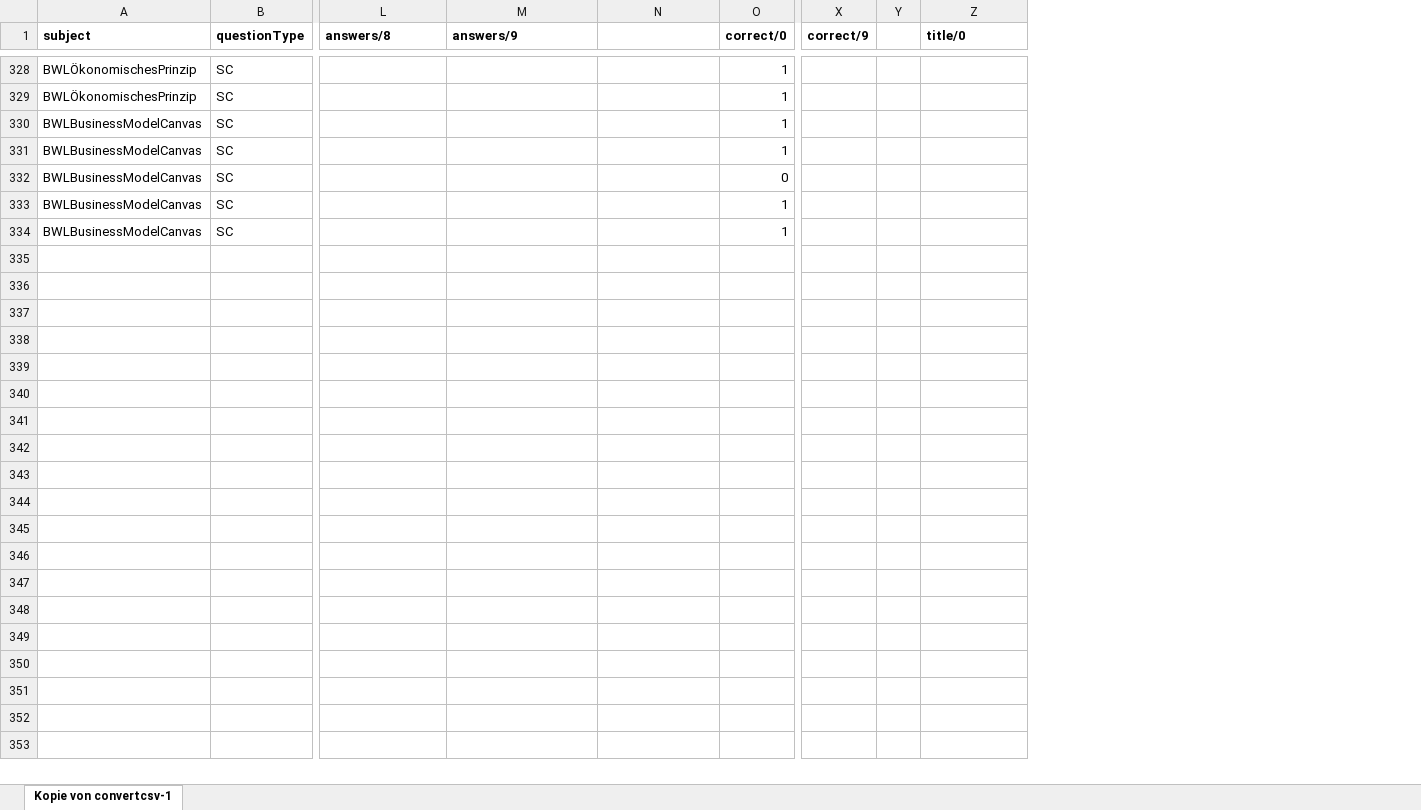
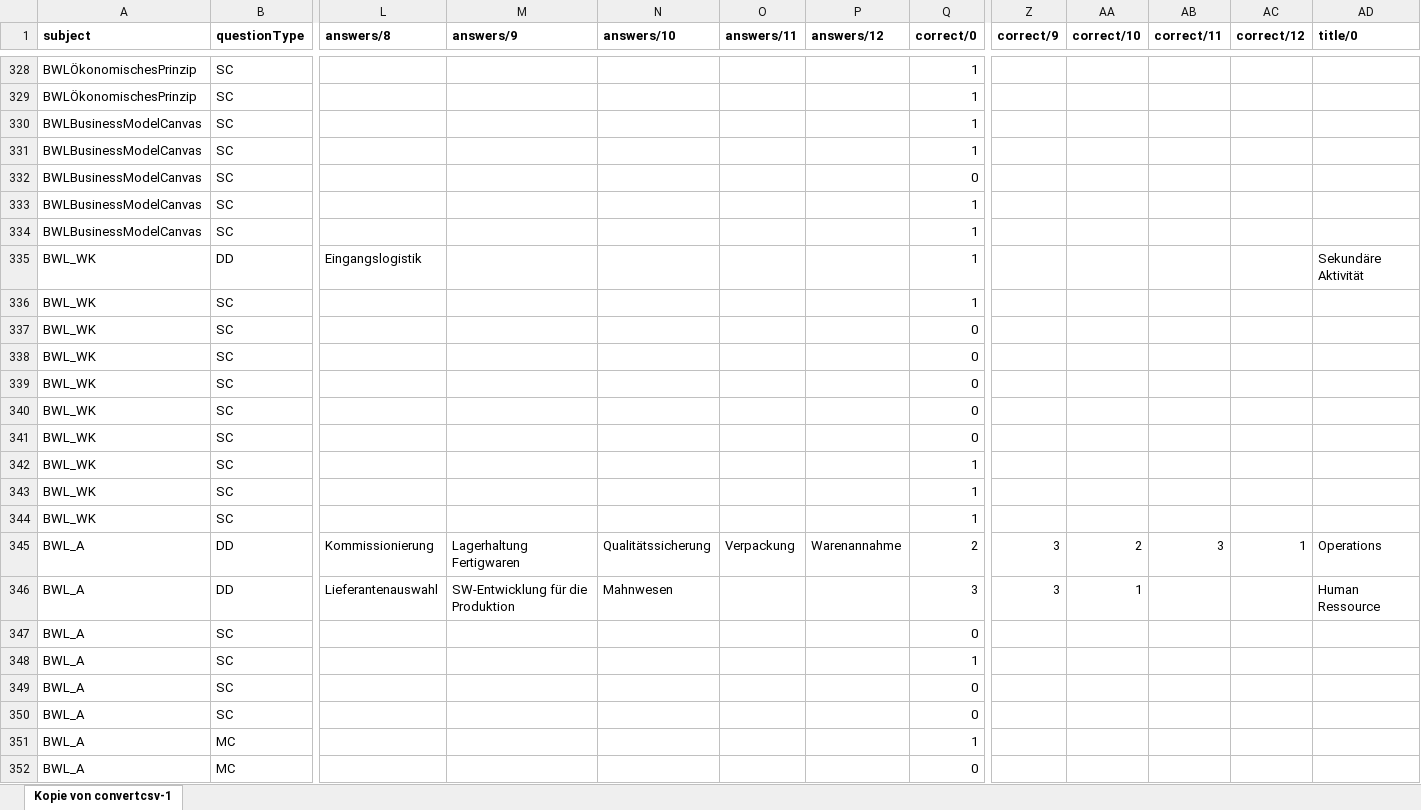
Before and after one commit to imbitdhbwma/digital-learning-imbit, an Excel workbook: brillianideas/brillianIDEAS/quiz/quiz-questions-template (1).xlsx, sheet Kopie von convertcsv-1, drawn as a sheet; only a part is shown, gaps mark what is left out; values as stored, in another font and other column widths than the file's, no borders; removed rows and columns are numbered as before the commit, all else as after; rows hold the shown columns only; the diff covers the shown part only; the diff names each change by its address in the sheet, - before the commit and + after, or states it on an @@ line.

```diff
--- a/brillianideas/brillianIDEAS/quiz/quiz-questions-template (1).xlsx (sheet Kopie von convertcsv-1)
+++ b/brillianideas/brillianIDEAS/quiz/quiz-questions-template (1).xlsx (sheet Kopie von convertcsv-1)
+column O (answers/11), empty
+column P (answers/12), empty
-column Y, empty
+column AA (correct/10), empty
+column AB (correct/11), empty
+column AC (correct/12), empty
-N1: (empty)
+N1: answers/10
+row 335: BWL_WK | DD | Eingangslogistik |  |  |  |  | 1 |  |  |  |  | Sekundäre Aktivität
+row 336: BWL_WK | SC |  |  |  |  |  | 1
+row 337: BWL_WK | SC |  |  |  |  |  | 0
+row 338: BWL_WK | SC |  |  |  |  |  | 0
+row 339: BWL_WK | SC |  |  |  |  |  | 0
+row 340: BWL_WK | SC |  |  |  |  |  | 0
+row 341: BWL_WK | SC |  |  |  |  |  | 0
+row 342: BWL_WK | SC |  |  |  |  |  | 1
+row 343: BWL_WK | SC |  |  |  |  |  | 1
+row 344: BWL_WK | SC |  |  |  |  |  | 1
+row 345: BWL_A | DD | Kommissionierung | Lagerhaltung Fertigwaren | Qualitätssicherung | Verpackung | Warenannahme | 2 | 3 | 2 | 3 | 1 | Operations
+row 346: BWL_A | DD | Lieferantenauswahl | SW-Entwicklung für die Produktion | Mahnwesen |  |  | 3 | 3 | 1 |  |  | Human Ressource
+row 347: BWL_A | SC |  |  |  |  |  | 0
+row 348: BWL_A | SC |  |  |  |  |  | 1
+row 349: BWL_A | SC |  |  |  |  |  | 0
+row 350: BWL_A | SC |  |  |  |  |  | 0
+row 351: BWL_A | MC |  |  |  |  |  | 1
+row 352: BWL_A | MC |  |  |  |  |  | 0
```
Also changed, not shown: 14 edited cells elsewhere in this sheet, 1 other file.
